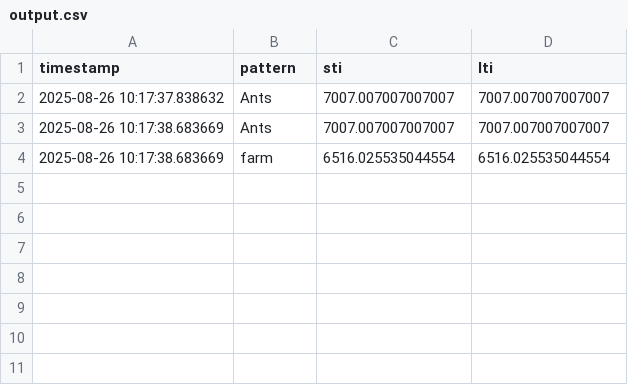
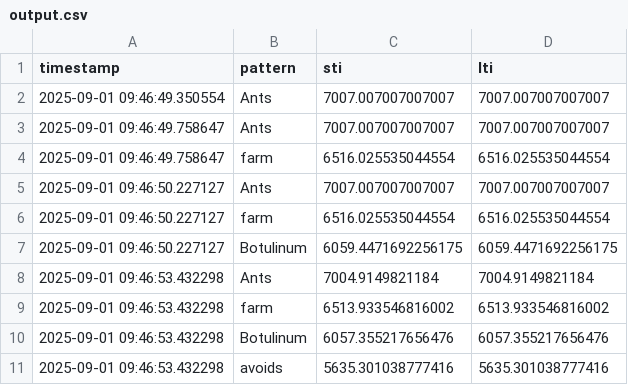
Before and after one commit to YeabsiraNigusse/metta-attention, a CSV file: experiments/output/output.csv, drawn as a sheet.

```diff
--- a/experiments/output/output.csv
+++ b/experiments/output/output.csv
@@ -1,4 +1,11 @@
 timestamp,pattern,sti,lti
-2025-08-26 10:17:37.838632,Ants,7007.007007007007,7007.007007007007
-2025-08-26 10:17:38.683669,Ants,7007.007007007007,7007.007007007007
-2025-08-26 10:17:38.683669,farm,6516.025535044554,6516.025535044554
+2025-09-01 09:46:49.350554,Ants,7007.007007007007,7007.007007007007
+2025-09-01 09:46:49.758647,Ants,7007.007007007007,7007.007007007007
+2025-09-01 09:46:49.758647,farm,6516.025535044554,6516.025535044554
+2025-09-01 09:46:50.227127,Ants,7007.007007007007,7007.007007007007
+2025-09-01 09:46:50.227127,farm,6516.025535044554,6516.025535044554
+2025-09-01 09:46:50.227127,Botulinum,6059.4471692256175,6059.4471692256175
+2025-09-01 09:46:53.432298,Ants,7004.9149821184,7004.9149821184
+2025-09-01 09:46:53.432298,farm,6513.933546816002,6513.933546816002
+2025-09-01 09:46:53.432298,Botulinum,6057.355217656476,6057.355217656476
+2025-09-01 09:46:53.432298,avoids,5635.301038777416,5635.301038777416
```
Also changed, not shown: 3 other files.
